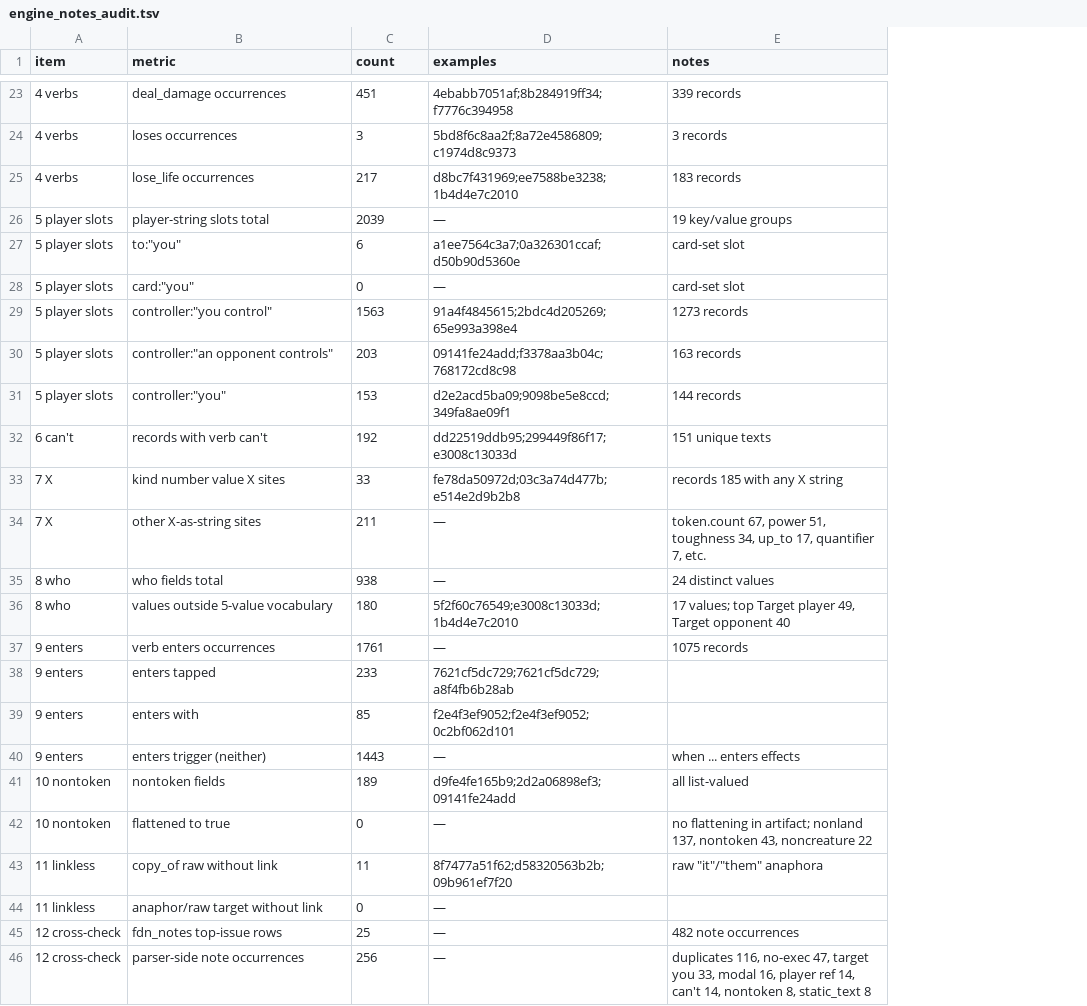
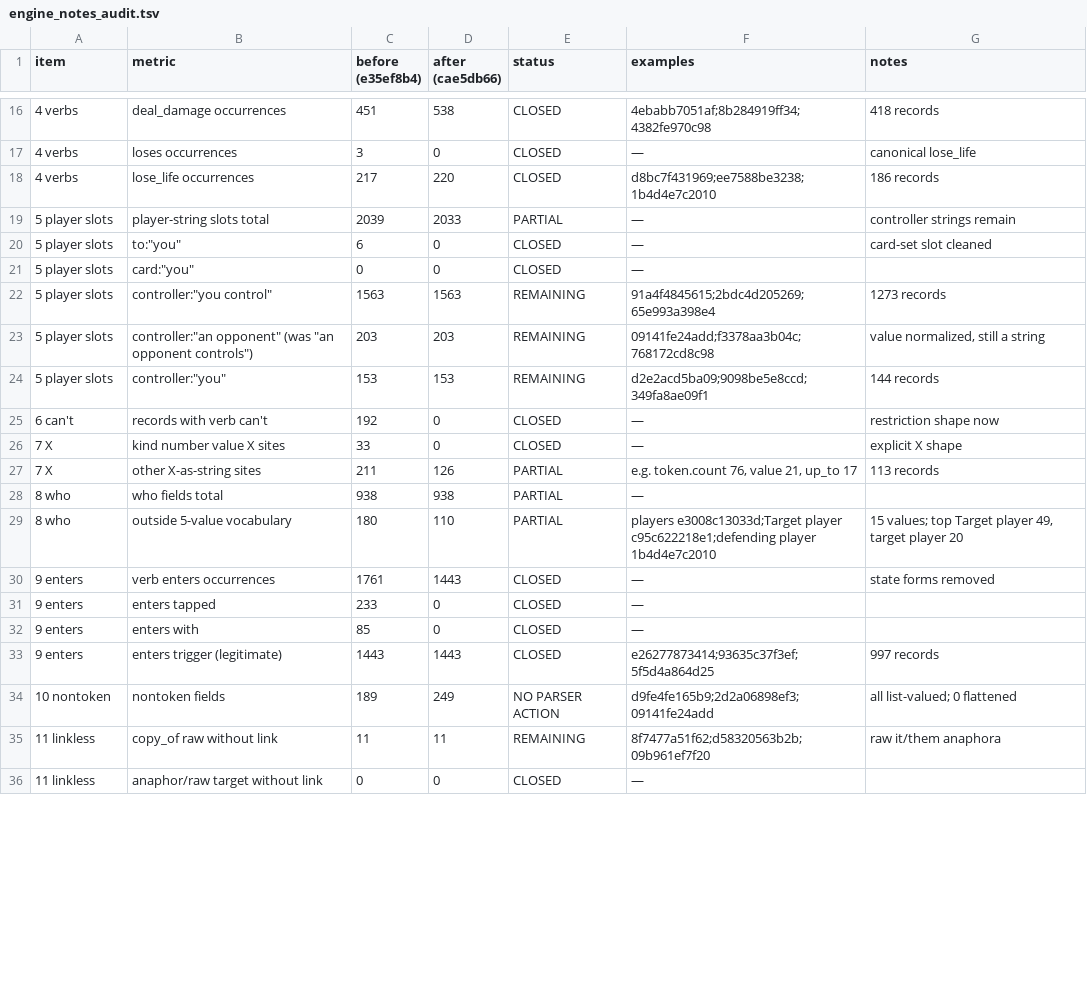
Before and after one commit to q8cel/mage-lark, a TSV file: review/engine_notes_audit.tsv, drawn as a sheet; only a part is shown, gaps mark what is left out; removed rows and columns are numbered as before the commit, all else as after; the diff covers the shown part only; the diff names each change by its address in the sheet, - before the commit and + after, or states it on an @@ line.

```diff
--- a/review/engine_notes_audit.tsv
+++ b/review/engine_notes_audit.tsv
+column D (after (cae5db66)), rows 16-36: 538 | 0 | 220 | 2033 | 0 | 0 | 1563 | 203 | 153 | 0 | 0 | 126 | 938 | 110 | 1443 | 0 | 0 | 1443 | 249 | 11 | 0
+column E (status), rows 16-36: CLOSED | CLOSED | CLOSED | PARTIAL | CLOSED | CLOSED | REMAINING | REMAINING | REMAINING | CLOSED | CLOSED | PARTIAL | PARTIAL | PARTIAL | CLOSED | CLOSED | CLOSED | CLOSED | NO PARSER ACTION | REMAINING | CLOSED
-C1: count
+C1: before (e35ef8b4)
-F16 (examples): 4ebabb7051af;8b284919ff34;f7776c394958
+F16 (examples): 4ebabb7051af;8b284919ff34;4382fe970c98
-G16 (notes): 339 records
+G16 (notes): 418 records
-F17 (examples): 5bd8f6c8aa2f;8a72e4586809;c1974d8c9373
+F17 (examples): —
-G17 (notes): 3 records
+G17 (notes): canonical lose_life
-G18 (notes): 183 records
+G18 (notes): 186 records
-G19 (notes): 19 key/value groups
+G19 (notes): controller strings remain
-F20 (examples): a1ee7564c3a7;0a326301ccaf;d50b90d5360e
+F20 (examples): —
-G20 (notes): card-set slot
+G20 (notes): card-set slot cleaned
-G21 (notes): card-set slot
+G21 (notes): (empty)
-B23 (metric): controller:"an opponent controls"
+B23 (metric): controller:"an opponent" (was "an opponent controls")
-G23 (notes): 163 records
+G23 (notes): value normalized, still a string
-F25 (examples): dd22519ddb95;299449f86f17;e3008c13033d
+F25 (examples): —
-G25 (notes): 151 unique texts
+G25 (notes): restriction shape now
-F26 (examples): fe78da50972d;03c3a74d477b;e514e2d9b2b8
+F26 (examples): —
-G26 (notes): records 185 with any X string
+G26 (notes): explicit X shape
-F27 (examples): —
+F27 (examples): e.g. token.count 76, value 21, up_to 17
-G27 (notes): token.count 67, power 51, toughness 34, up_to 17, quantifier 7, etc.
+G27 (notes): 113 records
-G28 (notes): 24 distinct values
+G28 (notes): (empty)
-B29 (metric): values outside 5-value vocabulary
+B29 (metric): outside 5-value vocabulary
-F29 (examples): 5f2f60c76549;e3008c13033d;1b4d4e7c2010
+F29 (examples): players e3008c13033d;Target player c95c622218e1;defending player 1b4d4e7c2010
-G29 (notes): 17 values; top Target player 49, Target opponent 40
+G29 (notes): 15 values; top Target player 49, target player 20
-G30 (notes): 1075 records
+G30 (notes): state forms removed
-F31 (examples): 7621cf5dc729;7621cf5dc729;a8f4fb6b28ab
+F31 (examples): —
-F32 (examples): f2e4f3ef9052;f2e4f3ef9052;0c2bf062d101
+F32 (examples): —
-B33 (metric): enters trigger (neither)
+B33 (metric): enters trigger (legitimate)
-F33 (examples): —
+F33 (examples): e26277873414;93635c37f3ef;5f5d4a864d25
-G33 (notes): when ... enters effects
+G33 (notes): 997 records
-G34 (notes): all list-valued
+G34 (notes): all list-valued; 0 flattened
-row 42: 10 nontoken | flattened to true | 0 | — | no flattening in artifact; nonland 137, nontoken 43, noncreature 22
-G35 (notes): raw "it"/"them" anaphora
+G35 (notes): raw it/them anaphora
-row 45: 12 cross-check | fdn_notes top-issue rows | 25 | — | 482 note occurrences
-row 46: 12 cross-check | parser-side note occurrences | 256 | — | duplicates 116, no-exec 47, target you 33, modal 16, player ref 14, can't 14, nontoken 8, static_text 8
```
Also changed, not shown: 2 added rows, 9 removed rows and 21 edited cells elsewhere in this file, review/certain_defects_artifact.tsv, 2 other files.
